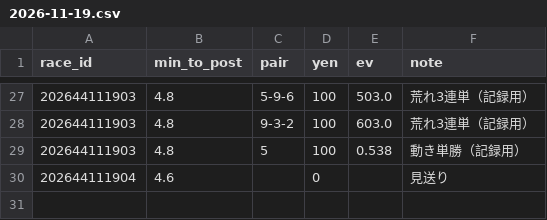
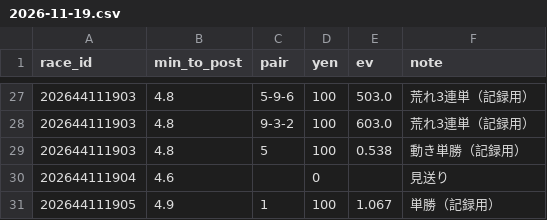
Before and after one commit to ojplmokn-rgb/boatrace-collect, a CSV file: keiba_preds/2026-11-19.csv, drawn as a sheet; only a part is shown, gaps mark what is left out; the diff names each change by its address in the sheet, - before the commit and + after, or states it on an @@ line.

```diff
--- a/keiba_preds/2026-11-19.csv
+++ b/keiba_preds/2026-11-19.csv
+row 31: 202644111905 | 4.9 | 1 | 100 | 1.067 | 単勝（記録用）
```
